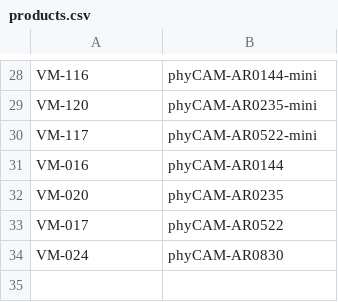
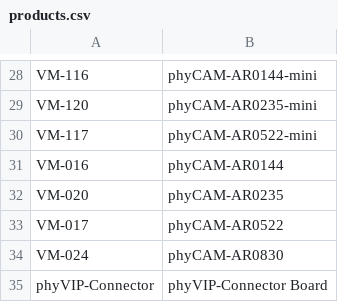
Before and after one commit to MPodolszki/ModuleRecognition, a CSV file: dataset/products/products.csv, drawn as a sheet; only a part is shown, gaps mark what is left out.

Commit message:
products.csv: phyVIP-Connector Board

```diff
--- a/dataset/products/products.csv
+++ b/dataset/products/products.csv
@@ -34 +34,2 @@ VM-017;phyCAM-AR0522
 VM-024;phyCAM-AR0830
+phyVIP-Connector;phyVIP-Connector Board
```
